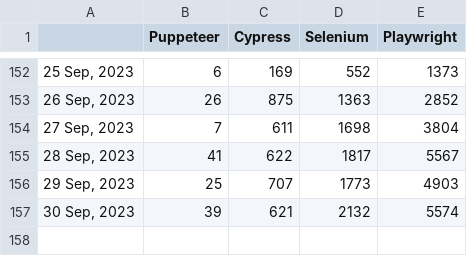
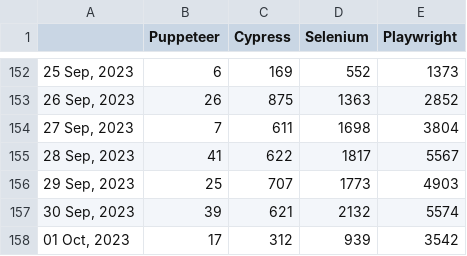
Before and after one commit to bonigarcia/job-tracker, a CSV file: docs/dataset.csv, drawn as a sheet; only a part is shown, gaps mark what is left out; the diff names each change by its address in the sheet, - before the commit and + after, or states it on an @@ line.

Commit message:
Include new record in dataset (Sun Oct  1 00:42:54 UTC 2023)

```diff
--- a/docs/dataset.csv
+++ b/docs/dataset.csv
+row 158: 01 Oct, 2023 | 17 | 312 | 939 | 3542
```
